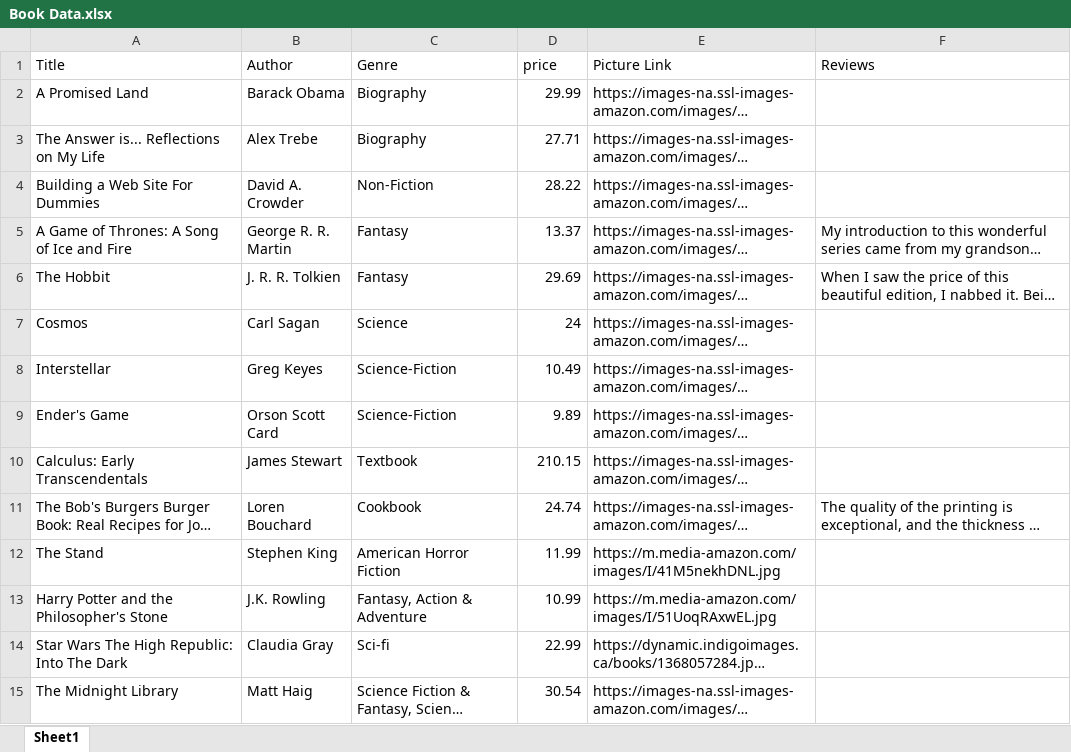
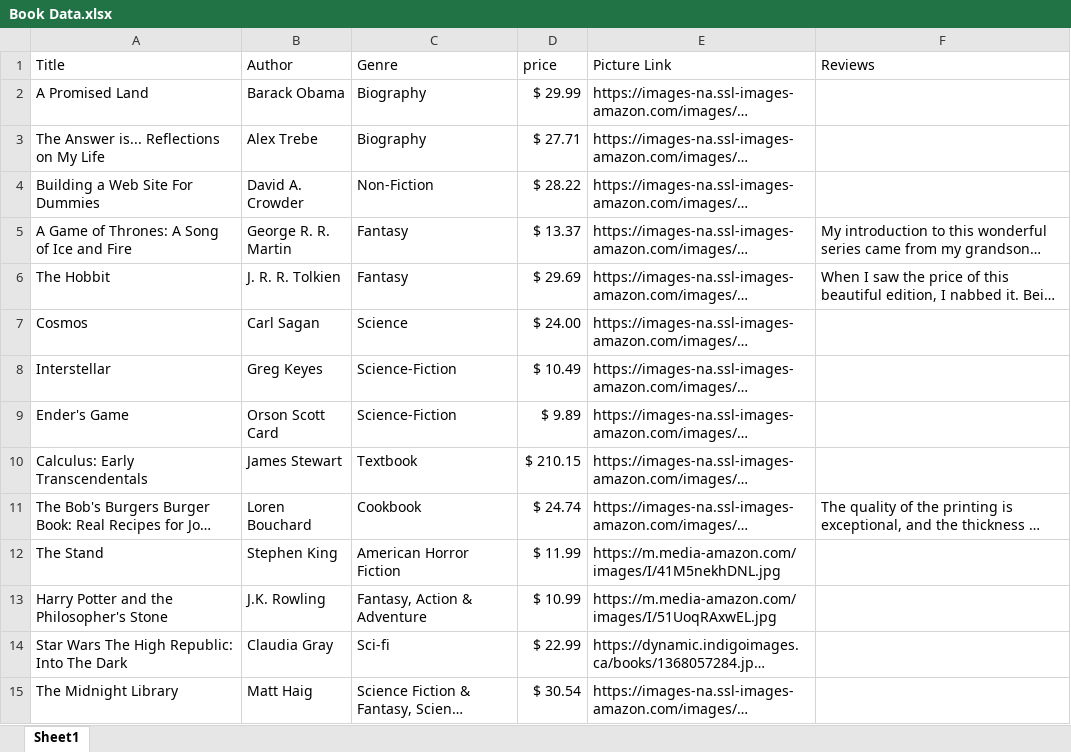
Before and after one commit to khallman97/4413-2021, an Excel workbook: Data Resources/Book Data.xlsx, sheet Sheet1, drawn as a sheet; only a part is shown; long unchanged cells end in …; values as stored, in another font and other column widths than the file's, no borders; table styles not drawn; the diff covers the shown part only; the diff names each change by its address in the sheet, - before the commit and + after, or states it on an @@ line.

```diff
--- a/Data Resources/Book Data.xlsx (sheet Sheet1)
+++ b/Data Resources/Book Data.xlsx (sheet Sheet1)
-D2 (price): 29.99
+D2 (price): $ 29.99
-D3 (price): 27.71
+D3 (price): $ 27.71
-D4 (price): 28.22
+D4 (price): $ 28.22
-D5 (price): 13.37
+D5 (price): $ 13.37
-D6 (price): 29.69
+D6 (price): $ 29.69
-D7 (price): 24
+D7 (price): $ 24.00
-D8 (price): 10.49
+D8 (price): $ 10.49
-D9 (price): 9.89
+D9 (price): $ 9.89
-D10 (price): 210.15
+D10 (price): $ 210.15
-D11 (price): 24.74
+D11 (price): $ 24.74
-D12 (price): 11.99
+D12 (price): $ 11.99
-D13 (price): 10.99
+D13 (price): $ 10.99
-D14 (price): 22.99
+D14 (price): $ 22.99
-D15 (price): 30.54
+D15 (price): $ 30.54
```
Also changed, not shown: 9 added rows and 6 edited cells elsewhere in this sheet.
